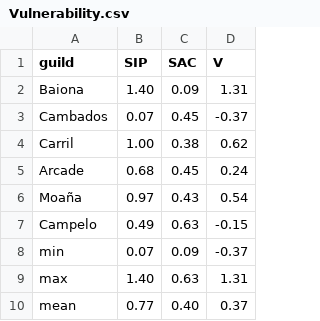
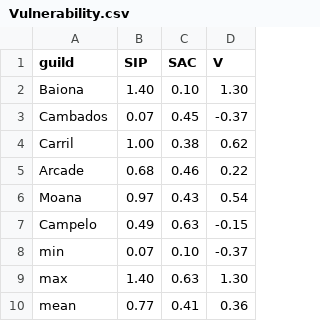
Before and after one commit to futureoceanslab/ClamsAC, a CSV file: data_vul/Vulnerability.csv, drawn as a sheet.

```diff
--- a/data_vul/Vulnerability.csv
+++ b/data_vul/Vulnerability.csv
@@ -1,10 +1,10 @@
 guild ;SIP;SAC;V
-Baiona;1.40;0.09;1.31
+Baiona;1.40;0.10;1.30
 Cambados;0.07;0.45;-0.37
 Carril;1.00;0.38;0.62
-Arcade;0.68;0.45;0.24
-Moaña ;0.97;0.43;0.54
+Arcade;0.68;0.46;0.22
+Moana ;0.97;0.43;0.54
 Campelo;0.49;0.63;-0.15
-min;0.07;0.09;-0.37
-max;1.40;0.63;1.31
-mean;0.77;0.40;0.37
+min;0.07;0.10;-0.37
+max;1.40;0.63;1.30
+mean;0.77;0.41;0.36
```
Also changed, not shown: data_vul/SAC indicators.csv, 2 other files.
